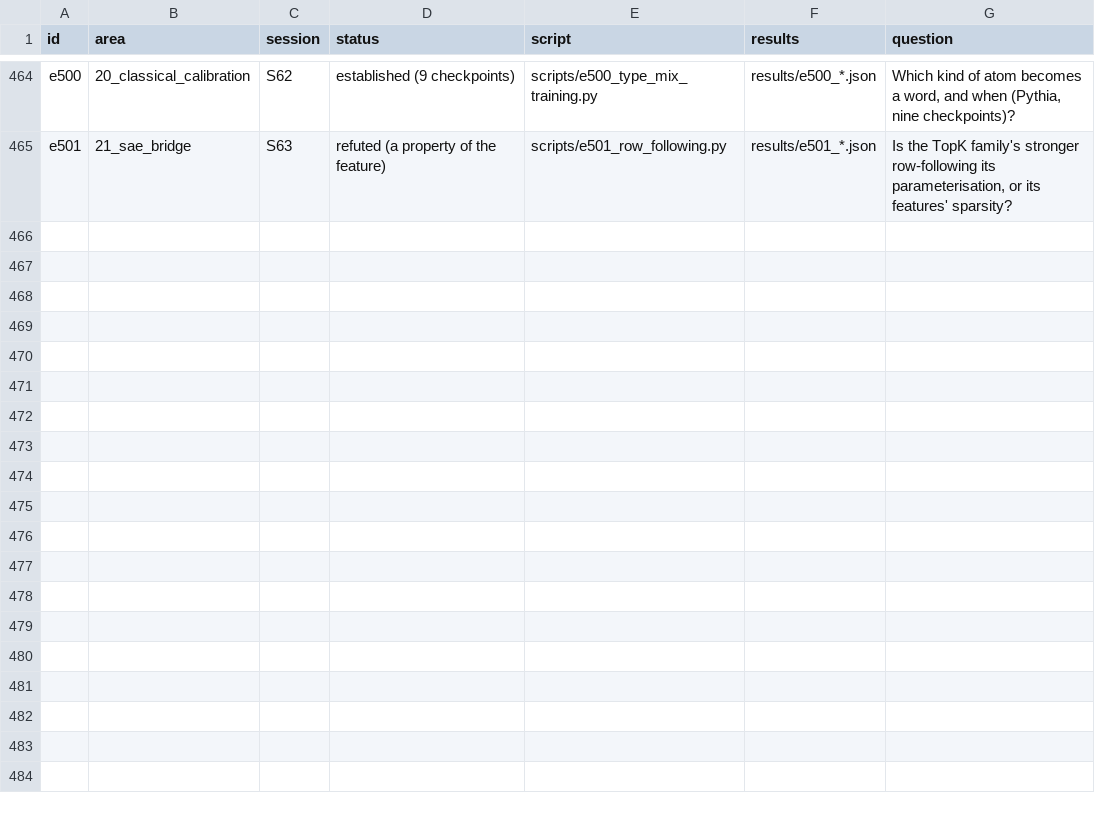
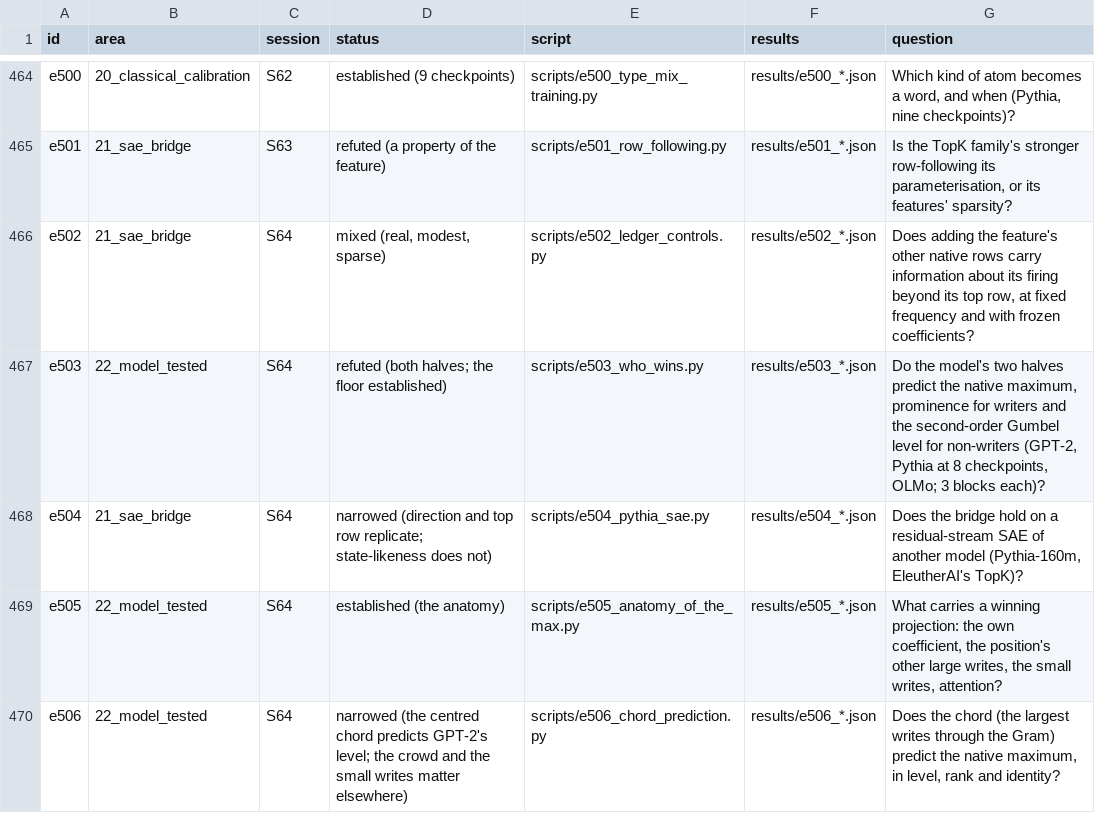
Before and after one commit to sunmoonron/wdd-descendants, a TSV file: docs/atlas/index.tsv, drawn as a sheet; only a part is shown, gaps mark what is left out; the diff names each change by its address in the sheet, - before the commit and + after, or states it on an @@ line.

```diff
--- a/docs/atlas/index.tsv
+++ b/docs/atlas/index.tsv
+row 466: e502 | 21_sae_bridge | S64 | mixed (real, modest, sparse) | scripts/e502_ledger_controls.py | results/e502_*.json | Does adding the feature's other native rows carry information about its firing beyond its top row, at fixed frequency and with frozen coefficients?
+row 467: e503 | 22_model_tested | S64 | refuted (both halves; the floor established) | scripts/e503_who_wins.py | results/e503_*.json | Do the model's two halves predict the native maximum, prominence for writers and the second-order Gumbel level for non-writers (GPT-2, Pythia at 8 checkpoints, OLMo; 3 blocks each)?
+row 468: e504 | 21_sae_bridge | S64 | narrowed (direction and top row replicate; state-likeness does not) | scripts/e504_pythia_sae.py | results/e504_*.json | Does the bridge hold on a residual-stream SAE of another model (Pythia-160m, EleutherAI's TopK)?
+row 469: e505 | 22_model_tested | S64 | established (the anatomy) | scripts/e505_anatomy_of_the_max.py | results/e505_*.json | What carries a winning projection: the own coefficient, the position's other large writes, the small writes, attention?
+row 470: e506 | 22_model_tested | S64 | narrowed (the centred chord predicts GPT-2's level; the crowd and the small writes matter elsewhere) | scripts/e506_chord_prediction.py | results/e506_*.json | Does the chord (the largest writes through the Gram) predict the native maximum, in level, rank and identity?
```
Also changed, not shown: 45 other files.
